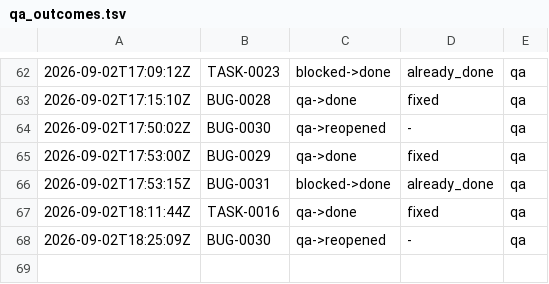
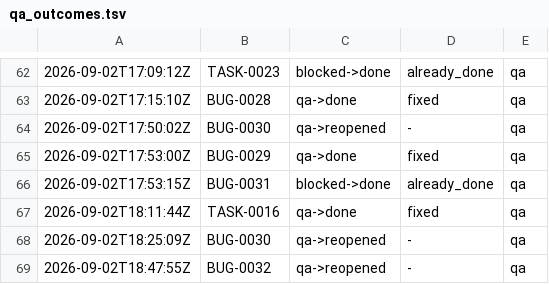
Before and after one commit to kblabsths/KPop-Social-Admin, a TSV file: agenticflow/tracker/qa_outcomes.tsv, drawn as a sheet; only a part is shown, gaps mark what is left out; the diff names each change by its address in the sheet, - before the commit and + after, or states it on an @@ line.

```diff
--- a/agenticflow/tracker/qa_outcomes.tsv
+++ b/agenticflow/tracker/qa_outcomes.tsv
+row 69: 2026-09-02T18:47:55Z | BUG-0032 | qa->reopened | - | qa
```
Also changed, not shown: agenticflow/tracker/gate_fires.tsv, 5 other files.
